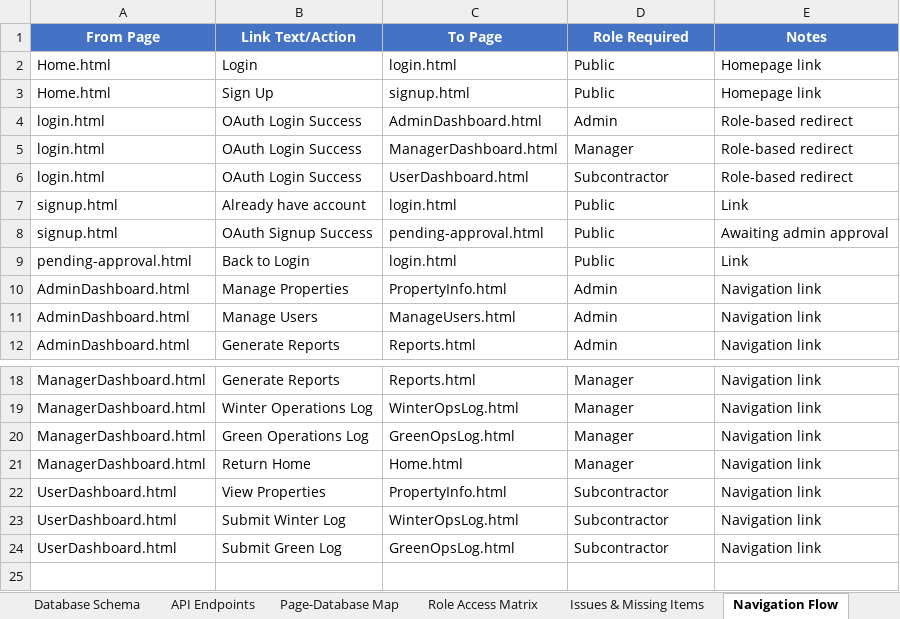
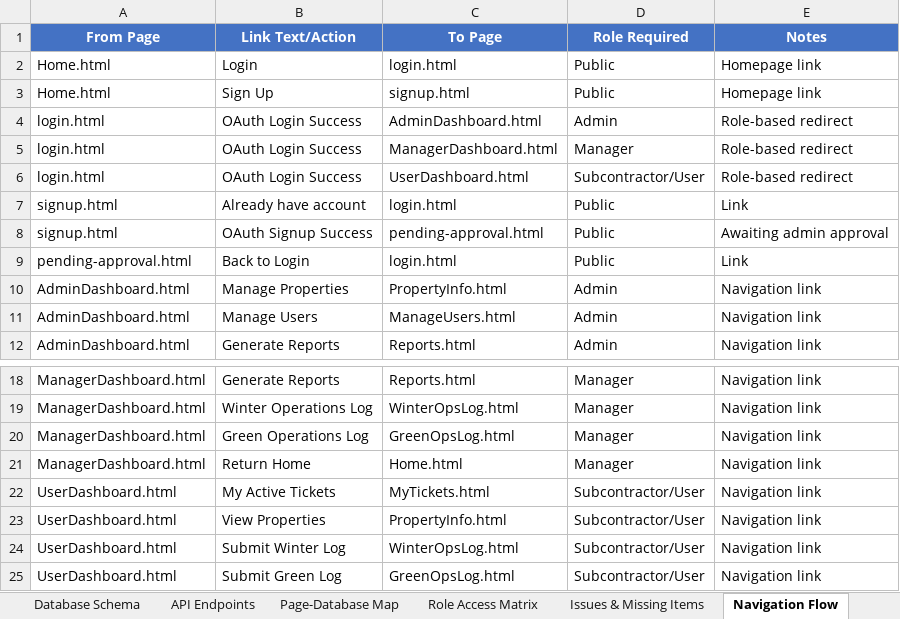
Before and after one commit to kkers42/contractor-portal, an Excel workbook: app/ContractorPortal_SystemMap.xlsx, sheet Navigation Flow, drawn as a sheet; only a part is shown, gaps mark what is left out; values as stored, in another font and other column widths than the file's, no borders; addresses are those after the commit; the diff names each change by its address in the sheet, - before the commit and + after, or states it on an @@ line.

```diff
--- a/app/ContractorPortal_SystemMap.xlsx (sheet Navigation Flow)
+++ b/app/ContractorPortal_SystemMap.xlsx (sheet Navigation Flow)
-D6 (Role Required): Subcontractor
+D6 (Role Required): Subcontractor/User
+row 22: UserDashboard.html | My Active Tickets | MyTickets.html | Subcontractor/User | Navigation link
-D23:D25 (Role Required): Subcontractor
+D23:D25 (Role Required): Subcontractor/User
```
Also changed, not shown: sheet Role Access Matrix, sheet Page-Database Map, sheet Database Schema, 16 other files.
